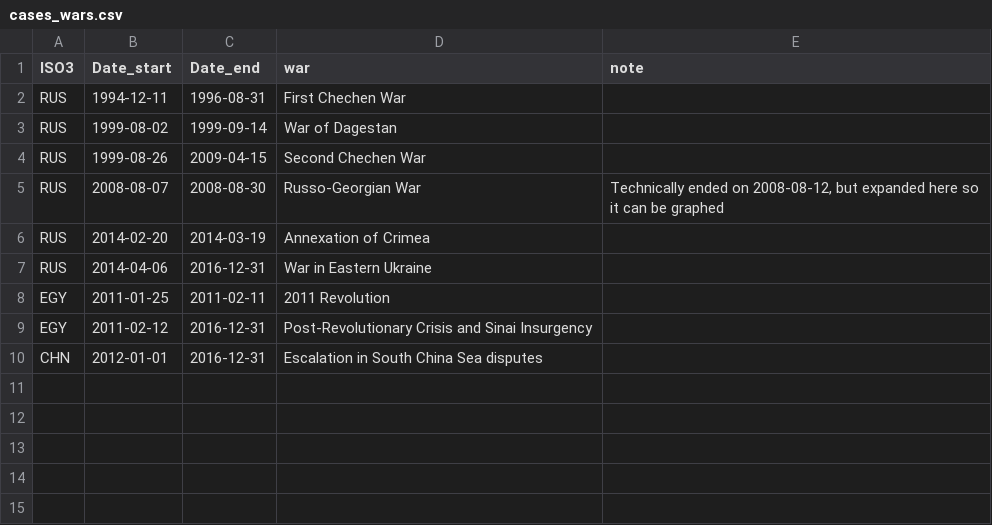
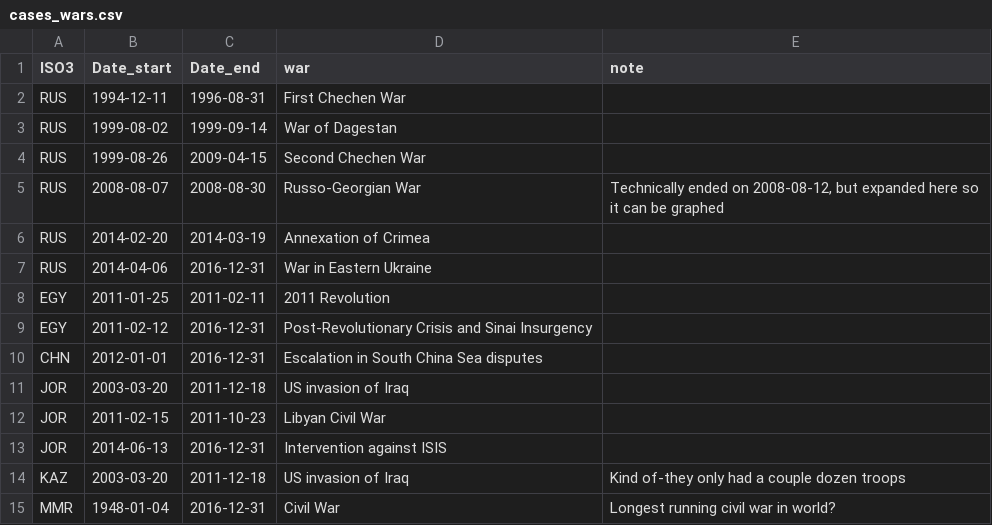
Before and after one commit to andrewheiss/Dissertation, a CSV file: Data/data_base/cases_wars.csv, drawn as a sheet.

```diff
--- a/Data/data_base/cases_wars.csv
+++ b/Data/data_base/cases_wars.csv
@@ -10 +10,6 @@ EGY,2011-02-12,2016-12-31,Post-Revolutionary Crisis and Sinai Insurgency,
 CHN,2012-01-01,2016-12-31,Escalation in South China Sea disputes,
+JOR,2003-03-20,2011-12-18,US invasion of Iraq,
+JOR,2011-02-15,2011-10-23,Libyan Civil War,
+JOR,2014-06-13,2016-12-31,Intervention against ISIS,
+KAZ,2003-03-20,2011-12-18,US invasion of Iraq,Kind of-they only had a couple dozen troops
+MMR,1948-01-04,2016-12-31,Civil War,Longest running civil war in world?
```
Also changed, not shown: Data/data_base/cases_ngo_laws.csv, Data/data_base/cases_presidents.csv, 4 other files.
